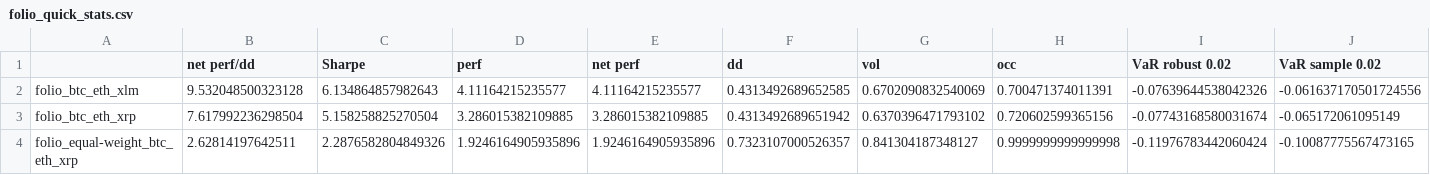
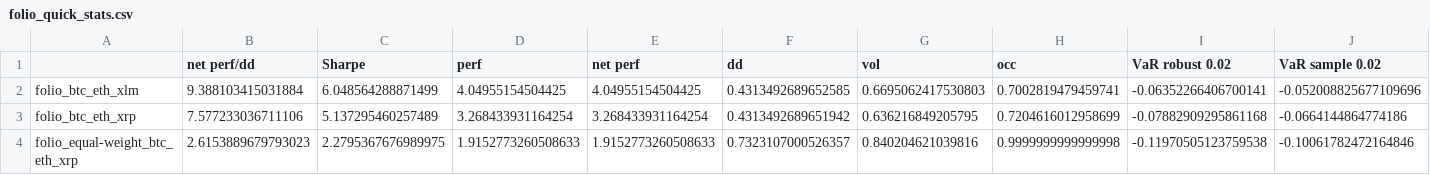
Before and after one commit to forever-am/cryptoriskcontrol-site, a CSV file: series/folio_quick_stats.csv, drawn as a sheet.

```diff
--- a/series/folio_quick_stats.csv
+++ b/series/folio_quick_stats.csv
@@ -1,4 +1,4 @@
 ,net perf/dd,Sharpe,perf,net perf,dd,vol,occ,VaR robust 0.02,VaR sample 0.02
-folio_btc_eth_xlm,9.532048500323128,6.134864857982643,4.11164215235577,4.11164215235577,0.4313492689652585,0.6702090832540069,0.700471374011391,-0.07639644538042326,-0.061637170501724556
-folio_btc_eth_xrp,7.617992236298504,5.158258825270504,3.286015382109885,3.286015382109885,0.4313492689651942,0.6370396471793102,0.720602599365156,-0.07743168580031674,-0.065172061095149
-folio_equal-weight_btc_eth_xrp,2.62814197642511,2.2876582804849326,1.9246164905935896,1.9246164905935896,0.7323107000526357,0.841304187348127,0.9999999999999998,-0.11976783442060424,-0.10087775567473165
+folio_btc_eth_xlm,9.388103415031884,6.048564288871499,4.04955154504425,4.04955154504425,0.4313492689652585,0.6695062417530803,0.7002819479459741,-0.06352266406700141,-0.052008825677109696
+folio_btc_eth_xrp,7.577233036711106,5.137295460257489,3.268433931164254,3.268433931164254,0.4313492689651942,0.636216849205795,0.7204616012958699,-0.07882909295861168,-0.0664144864774186
+folio_equal-weight_btc_eth_xrp,2.6153889679793023,2.2795367676989975,1.9152773260508633,1.9152773260508633,0.7323107000526357,0.840204621039816,0.9999999999999998,-0.11970505123759538,-0.10061782472164846
```
Also changed, not shown: series/folio_btc_eth_xrp_alloc.csv, series/folio_btc_eth_xrp_perf.csv, 2 other files.
